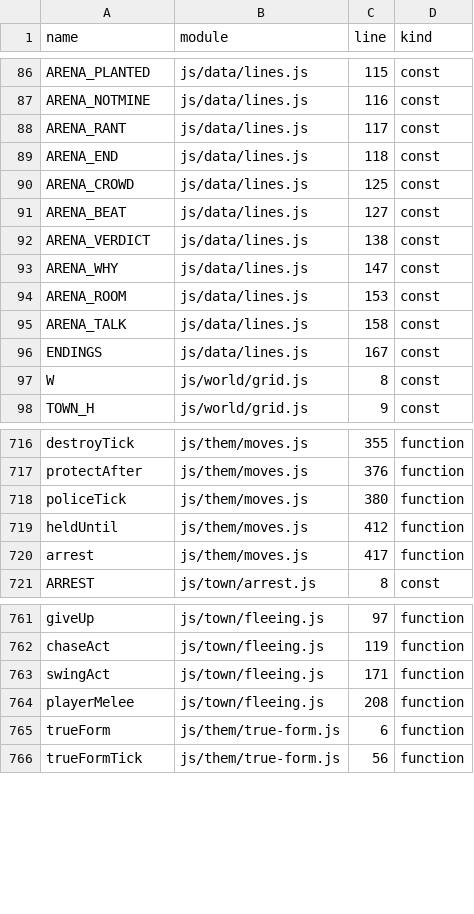
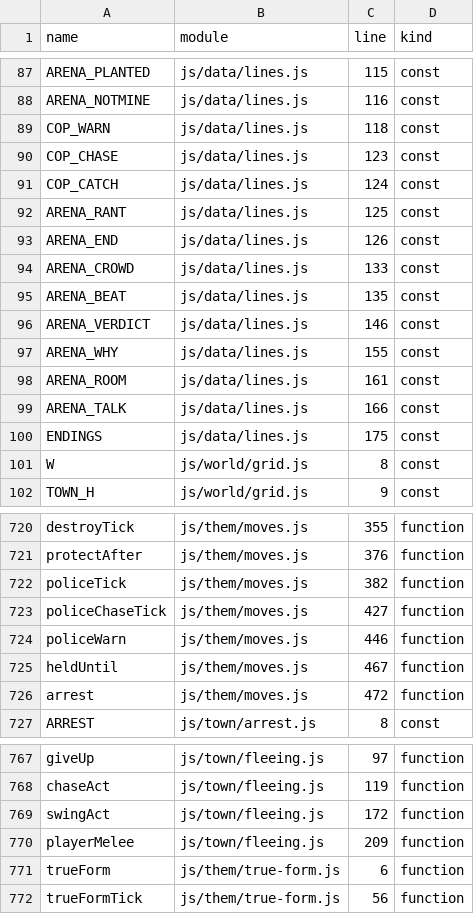
Before and after one commit to Kinein/NothingToSee, a TSV file: SYMBOLS.tsv, drawn as a sheet; only a part is shown, gaps mark what is left out; the diff covers the shown part only.

```diff
--- a/SYMBOLS.tsv
+++ b/SYMBOLS.tsv
@@ -87,11 +88,14 @@ ARENA_PLANTED	js/data/lines.js	115	const
 ARENA_NOTMINE	js/data/lines.js	116	const
-ARENA_RANT	js/data/lines.js	117	const
-ARENA_END	js/data/lines.js	118	const
-ARENA_CROWD	js/data/lines.js	125	const
-ARENA_BEAT	js/data/lines.js	127	const
-ARENA_VERDICT	js/data/lines.js	138	const
-ARENA_WHY	js/data/lines.js	147	const
-ARENA_ROOM	js/data/lines.js	153	const
-ARENA_TALK	js/data/lines.js	158	const
-ENDINGS	js/data/lines.js	167	const
+COP_WARN	js/data/lines.js	118	const
+COP_CHASE	js/data/lines.js	123	const
+COP_CATCH	js/data/lines.js	124	const
+ARENA_RANT	js/data/lines.js	125	const
+ARENA_END	js/data/lines.js	126	const
+ARENA_CROWD	js/data/lines.js	133	const
+ARENA_BEAT	js/data/lines.js	135	const
+ARENA_VERDICT	js/data/lines.js	146	const
+ARENA_WHY	js/data/lines.js	155	const
+ARENA_ROOM	js/data/lines.js	161	const
+ARENA_TALK	js/data/lines.js	166	const
+ENDINGS	js/data/lines.js	175	const
 W	js/world/grid.js	8	const
@@ -717,5 +721,7 @@ destroyTick	js/them/moves.js	355	function
 protectAfter	js/them/moves.js	376	function
-policeTick	js/them/moves.js	380	function
-heldUntil	js/them/moves.js	412	function
-arrest	js/them/moves.js	417	function
+policeTick	js/them/moves.js	382	function
+policeChaseTick	js/them/moves.js	427	function
+policeWarn	js/them/moves.js	446	function
+heldUntil	js/them/moves.js	467	function
+arrest	js/them/moves.js	472	function
 ARREST	js/town/arrest.js	8	const
@@ -762,4 +768,4 @@ giveUp	js/town/fleeing.js	97	function
 chaseAct	js/town/fleeing.js	119	function
-swingAct	js/town/fleeing.js	171	function
-playerMelee	js/town/fleeing.js	208	function
+swingAct	js/town/fleeing.js	172	function
+playerMelee	js/town/fleeing.js	209	function
 trueForm	js/them/true-form.js	6	function
```
Also changed, not shown: 1 added row and 24 edited cells elsewhere in this file, 12 other files.
